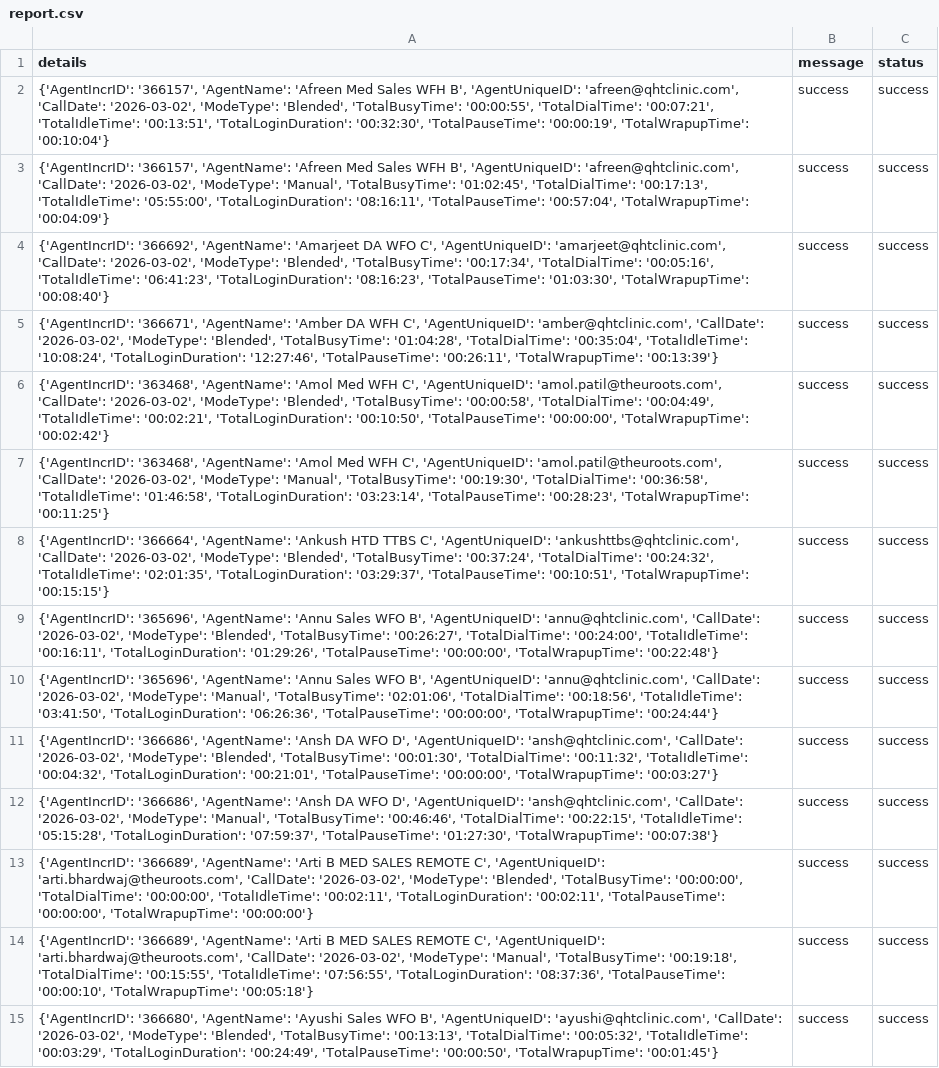
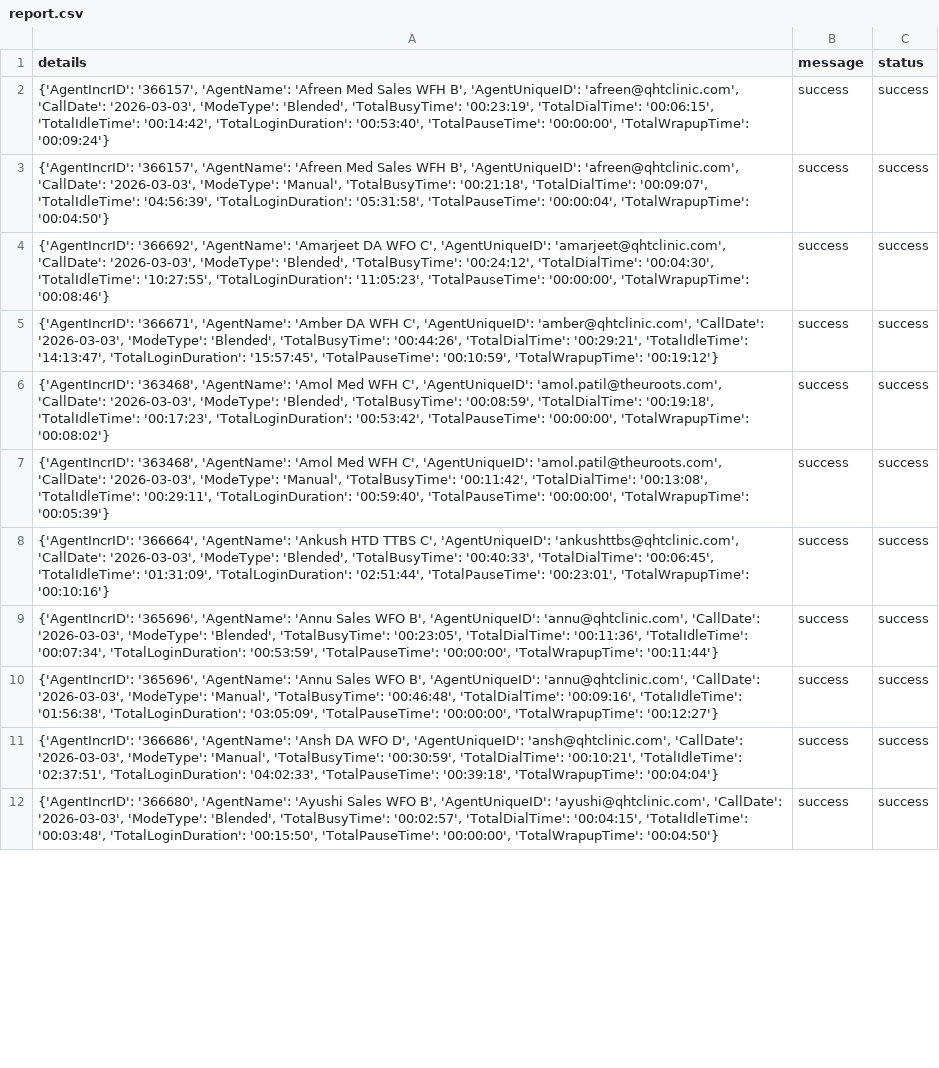
Before and after one commit to John-Cena-DEV/ozonetel_agents, a CSV file: report.csv, drawn as a sheet; only a part is shown; removed rows and columns are numbered as before the commit, all else as after; the diff covers the shown part only; the diff names each change by its address in the sheet, - before the commit and + after, or states it on an @@ line.

```diff
--- a/report.csv
+++ b/report.csv
-A2 (details): …'afreen@qhtclinic.com', 'CallDate': '2026-03-02', 'ModeType': 'Blended', 'TotalBusyTime': '00:00:55', 'TotalDialTime': '00:07:21', 'TotalIdleTime': '00:13:51', 'TotalLoginDuration': '00:32:30', 'TotalPauseTime': '00:00:19', 'TotalWrapupTime': '00:10:04'}
+A2 (details): …'afreen@qhtclinic.com', 'CallDate': '2026-03-03', 'ModeType': 'Blended', 'TotalBusyTime': '00:23:19', 'TotalDialTime': '00:06:15', 'TotalIdleTime': '00:14:42', 'TotalLoginDuration': '00:53:40', 'TotalPauseTime': '00:00:00', 'TotalWrapupTime': '00:09:24'}
-A3 (details): …'afreen@qhtclinic.com', 'CallDate': '2026-03-02', 'ModeType': 'Manual', 'TotalBusyTime': '01:02:45', 'TotalDialTime': '00:17:13', 'TotalIdleTime': '05:55:00', 'TotalLoginDuration': '08:16:11', 'TotalPauseTime': '00:57:04', 'TotalWrapupTime': '00:04:09'}
+A3 (details): …'afreen@qhtclinic.com', 'CallDate': '2026-03-03', 'ModeType': 'Manual', 'TotalBusyTime': '00:21:18', 'TotalDialTime': '00:09:07', 'TotalIdleTime': '04:56:39', 'TotalLoginDuration': '05:31:58', 'TotalPauseTime': '00:00:04', 'TotalWrapupTime': '00:04:50'}
-A4 (details): …'amarjeet@qhtclinic.com', 'CallDate': '2026-03-02', 'ModeType': 'Blended', 'TotalBusyTime': '00:17:34', 'TotalDialTime': '00:05:16', 'TotalIdleTime': '06:41:23', 'TotalLoginDuration': '08:16:23', 'TotalPauseTime': '01:03:30', 'TotalWrapupTime': '00:08:40'}
+A4 (details): …'amarjeet@qhtclinic.com', 'CallDate': '2026-03-03', 'ModeType': 'Blended', 'TotalBusyTime': '00:24:12', 'TotalDialTime': '00:04:30', 'TotalIdleTime': '10:27:55', 'TotalLoginDuration': '11:05:23', 'TotalPauseTime': '00:00:00', 'TotalWrapupTime': '00:08:46'}
-A5 (details): …'amber@qhtclinic.com', 'CallDate': '2026-03-02', 'ModeType': 'Blended', 'TotalBusyTime': '01:04:28', 'TotalDialTime': '00:35:04', 'TotalIdleTime': '10:08:24', 'TotalLoginDuration': '12:27:46', 'TotalPauseTime': '00:26:11', 'TotalWrapupTime': '00:13:39'}
+A5 (details): …'amber@qhtclinic.com', 'CallDate': '2026-03-03', 'ModeType': 'Blended', 'TotalBusyTime': '00:44:26', 'TotalDialTime': '00:29:21', 'TotalIdleTime': '14:13:47', 'TotalLoginDuration': '15:57:45', 'TotalPauseTime': '00:10:59', 'TotalWrapupTime': '00:19:12'}
-A6 (details): …'amol.patil@theuroots.com', 'CallDate': '2026-03-02', 'ModeType': 'Blended', 'TotalBusyTime': '00:00:58', 'TotalDialTime': '00:04:49', 'TotalIdleTime': '00:02:21', 'TotalLoginDuration': '00:10:50', 'TotalPauseTime': '00:00:00', 'TotalWrapupTime': '00:02:42'}
+A6 (details): …'amol.patil@theuroots.com', 'CallDate': '2026-03-03', 'ModeType': 'Blended', 'TotalBusyTime': '00:08:59', 'TotalDialTime': '00:19:18', 'TotalIdleTime': '00:17:23', 'TotalLoginDuration': '00:53:42', 'TotalPauseTime': '00:00:00', 'TotalWrapupTime': '00:08:02'}
-A7 (details): …'amol.patil@theuroots.com', 'CallDate': '2026-03-02', 'ModeType': 'Manual', 'TotalBusyTime': '00:19:30', 'TotalDialTime': '00:36:58', 'TotalIdleTime': '01:46:58', 'TotalLoginDuration': '03:23:14', 'TotalPauseTime': '00:28:23', 'TotalWrapupTime': '00:11:25'}
+A7 (details): …'amol.patil@theuroots.com', 'CallDate': '2026-03-03', 'ModeType': 'Manual', 'TotalBusyTime': '00:11:42', 'TotalDialTime': '00:13:08', 'TotalIdleTime': '00:29:11', 'TotalLoginDuration': '00:59:40', 'TotalPauseTime': '00:00:00', 'TotalWrapupTime': '00:05:39'}
-A8 (details): …'ankushttbs@qhtclinic.com', 'CallDate': '2026-03-02', 'ModeType': 'Blended', 'TotalBusyTime': '00:37:24', 'TotalDialTime': '00:24:32', 'TotalIdleTime': '02:01:35', 'TotalLoginDuration': '03:29:37', 'TotalPauseTime': '00:10:51', 'TotalWrapupTime': '00:15:15'}
+A8 (details): …'ankushttbs@qhtclinic.com', 'CallDate': '2026-03-03', 'ModeType': 'Blended', 'TotalBusyTime': '00:40:33', 'TotalDialTime': '00:06:45', 'TotalIdleTime': '01:31:09', 'TotalLoginDuration': '02:51:44', 'TotalPauseTime': '00:23:01', 'TotalWrapupTime': '00:10:16'}
-A9 (details): …'annu@qhtclinic.com', 'CallDate': '2026-03-02', 'ModeType': 'Blended', 'TotalBusyTime': '00:26:27', 'TotalDialTime': '00:24:00', 'TotalIdleTime': '00:16:11', 'TotalLoginDuration': '01:29:26', 'TotalPauseTime': '00:00:00', 'TotalWrapupTime': '00:22:48'}
+A9 (details): …'annu@qhtclinic.com', 'CallDate': '2026-03-03', 'ModeType': 'Blended', 'TotalBusyTime': '00:23:05', 'TotalDialTime': '00:11:36', 'TotalIdleTime': '00:07:34', 'TotalLoginDuration': '00:53:59', 'TotalPauseTime': '00:00:00', 'TotalWrapupTime': '00:11:44'}
-A10 (details): …'annu@qhtclinic.com', 'CallDate': '2026-03-02', 'ModeType': 'Manual', 'TotalBusyTime': '02:01:06', 'TotalDialTime': '00:18:56', 'TotalIdleTime': '03:41:50', 'TotalLoginDuration': '06:26:36', 'TotalPauseTime': '00:00:00', 'TotalWrapupTime': '00:24:44'}
+A10 (details): …'annu@qhtclinic.com', 'CallDate': '2026-03-03', 'ModeType': 'Manual', 'TotalBusyTime': '00:46:48', 'TotalDialTime': '00:09:16', 'TotalIdleTime': '01:56:38', 'TotalLoginDuration': '03:05:09', 'TotalPauseTime': '00:00:00', 'TotalWrapupTime': '00:12:27'}
-A11 (details): …'ansh@qhtclinic.com', 'CallDate': '2026-03-02', 'ModeType': 'Blended', 'TotalBusyTime': '00:01:30', 'TotalDialTime': '00:11:32', 'TotalIdleTime': '00:04:32', 'TotalLoginDuration': '00:21:01', 'TotalPauseTime': '00:00:00', 'TotalWrapupTime': '00:03:27'}
+A11 (details): …'ansh@qhtclinic.com', 'CallDate': '2026-03-03', 'ModeType': 'Manual', 'TotalBusyTime': '00:30:59', 'TotalDialTime': '00:10:21', 'TotalIdleTime': '02:37:51', 'TotalLoginDuration': '04:02:33', 'TotalPauseTime': '00:39:18', 'TotalWrapupTime': '00:04:04'}
-row 12: {'AgentIncrID': '366686', 'AgentName': 'Ansh DA WFO D', 'AgentUniqueID': 'ansh@qhtclinic.com', 'CallDate': '2026-03-02', 'ModeType': 'Manual', 'TotalBusyTime': '00:46:46', 'TotalDialTime': '00:22:15', 'TotalIdleTime': '05:15:28', 'TotalLoginDuration': '07:59:37', 'TotalPauseTime': '01:27:30', 'TotalWrapupTime': '00:07:38'} | success | success
-row 13: {'AgentIncrID': '366689', 'AgentName': 'Arti B MED SALES REMOTE C', 'AgentUniqueID': 'arti.bhardwaj@theuroots.com', 'CallDate': '2026-03-02', 'ModeType': 'Blended', 'TotalBusyTime': '00:00:00', 'TotalDialTime': '00:00:00', 'TotalIdleTime': '00:02:11', 'TotalLoginDuration': '00:02:11', 'TotalPauseTime': '00:00:00', 'TotalWrapupTime': '00:00:00'} | success | success
-row 14: {'AgentIncrID': '366689', 'AgentName': 'Arti B MED SALES REMOTE C', 'AgentUniqueID': 'arti.bhardwaj@theuroots.com', 'CallDate': '2026-03-02', 'ModeType': 'Manual', 'TotalBusyTime': '00:19:18', 'TotalDialTime': '00:15:55', 'TotalIdleTime': '07:56:55', 'TotalLoginDuration': '08:37:36', 'TotalPauseTime': '00:00:10', 'TotalWrapupTime': '00:05:18'} | success | success
-A12 (details): …'ayushi@qhtclinic.com', 'CallDate': '2026-03-02', 'ModeType': 'Blended', 'TotalBusyTime': '00:13:13', 'TotalDialTime': '00:05:32', 'TotalIdleTime': '00:03:29', 'TotalLoginDuration': '00:24:49', 'TotalPauseTime': '00:00:50', 'TotalWrapupTime': '00:01:45'}
+A12 (details): …'ayushi@qhtclinic.com', 'CallDate': '2026-03-03', 'ModeType': 'Blended', 'TotalBusyTime': '00:02:57', 'TotalDialTime': '00:04:15', 'TotalIdleTime': '00:03:48', 'TotalLoginDuration': '00:15:50', 'TotalPauseTime': '00:00:00', 'TotalWrapupTime': '00:04:50'}
```
Also changed, not shown: 6 removed rows and 61 edited cells elsewhere in this file.
